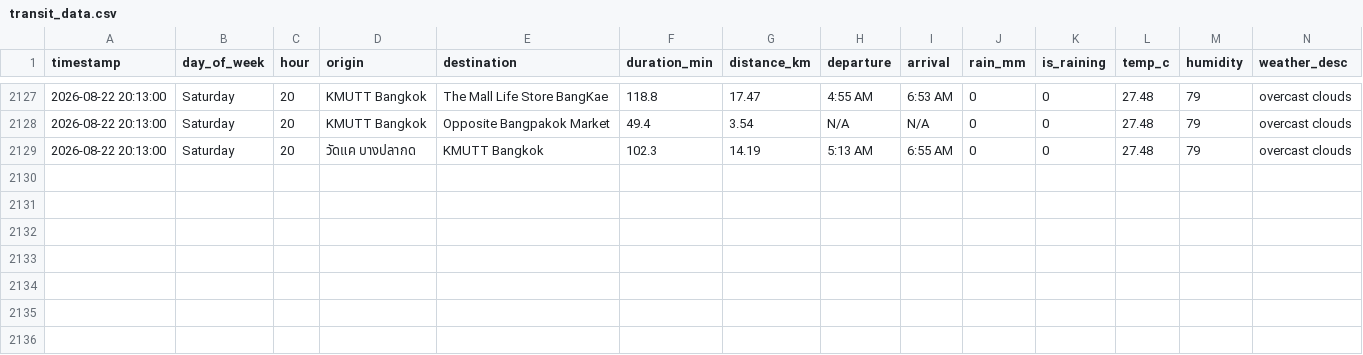
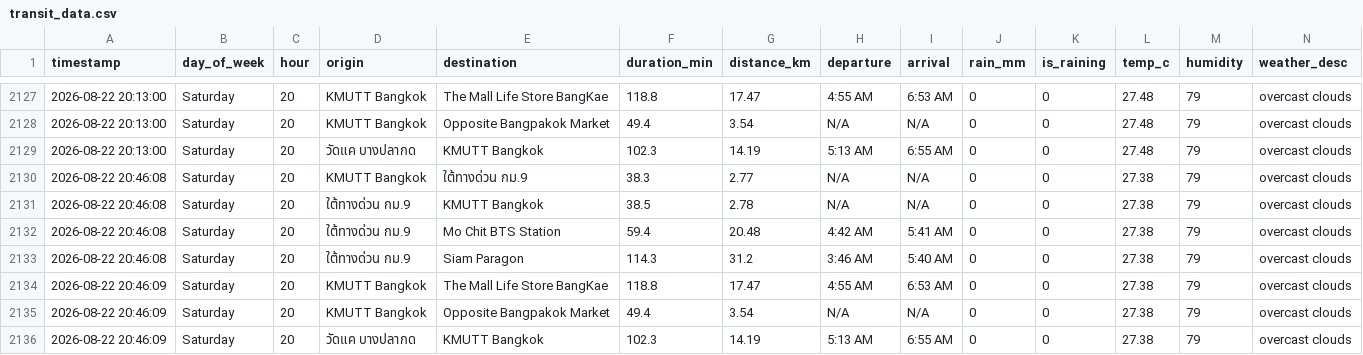
Before and after one commit to Spiing/bkk-transit-data, a CSV file: transit_data.csv, drawn as a sheet; only a part is shown, gaps mark what is left out.

```diff
--- a/transit_data.csv
+++ b/transit_data.csv
@@ -2129 +2129,8 @@ timestamp,day_of_week,hour,origin,destination,duration_min,distance_km,departure
 2026-08-22 20:13:00,Saturday,20,วัดแค บางปลากด,KMUTT Bangkok,102.3,14.19,5:13 AM,6:55 AM,0,0,27.48,79,overcast clouds
+2026-08-22 20:46:08,Saturday,20,KMUTT Bangkok,ใต้ทางด่วน กม.9,38.3,2.77,N/A,N/A,0,0,27.38,79,overcast clouds
+2026-08-22 20:46:08,Saturday,20,ใต้ทางด่วน กม.9,KMUTT Bangkok,38.5,2.78,N/A,N/A,0,0,27.38,79,overcast clouds
+2026-08-22 20:46:08,Saturday,20,ใต้ทางด่วน กม.9,Mo Chit BTS Station,59.4,20.48,4:42 AM,5:41 AM,0,0,27.38,79,overcast clouds
+2026-08-22 20:46:08,Saturday,20,ใต้ทางด่วน กม.9,Siam Paragon,114.3,31.2,3:46 AM,5:40 AM,0,0,27.38,79,overcast clouds
+2026-08-22 20:46:09,Saturday,20,KMUTT Bangkok,The Mall Life Store BangKae,118.8,17.47,4:55 AM,6:53 AM,0,0,27.38,79,overcast clouds
+2026-08-22 20:46:09,Saturday,20,KMUTT Bangkok,Opposite Bangpakok Market,49.4,3.54,N/A,N/A,0,0,27.38,79,overcast clouds
+2026-08-22 20:46:09,Saturday,20,วัดแค บางปลากด,KMUTT Bangkok,102.3,14.19,5:13 AM,6:55 AM,0,0,27.38,79,overcast clouds
```
